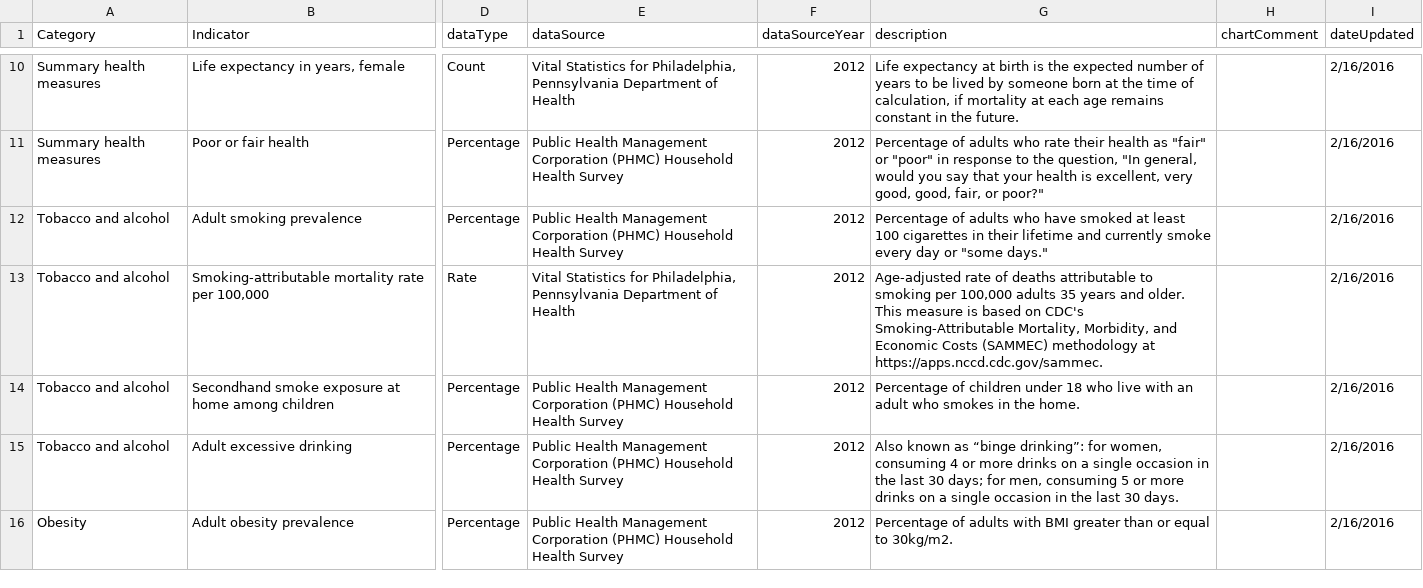
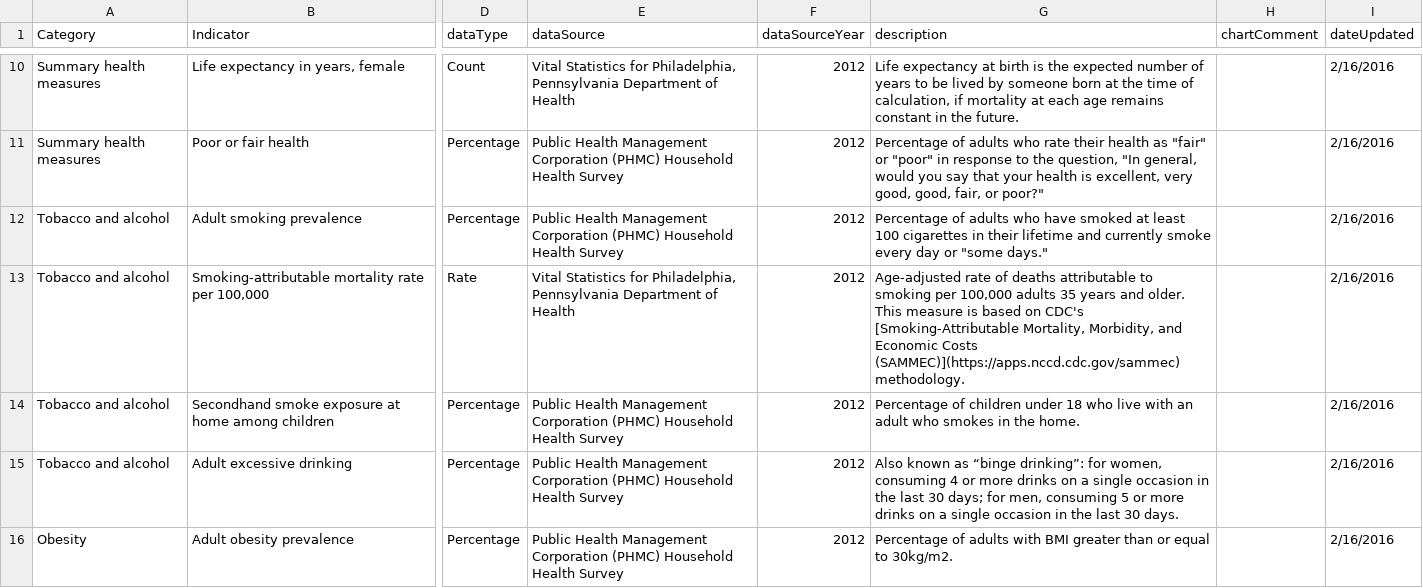
Before and after one commit to timwis/sheetstat, a CSV file: _data/planning_district.csv, drawn as a sheet; only a part is shown, gaps mark what is left out; the diff names each change by its address in the sheet, - before the commit and + after, or states it on an @@ line.

Commit message:
update link

```diff
--- a/_data/planning_district.csv
+++ b/_data/planning_district.csv
-G13 (description): …on CDC's Smoking-Attributable Mortality, Morbidity, and Economic Costs (SAMMEC) methodology at https://apps.nccd.cdc.gov/sammec.
+G13 (description): …on CDC's [Smoking-Attributable Mortality, Morbidity, and Economic Costs (SAMMEC)](https://apps.nccd.cdc.gov/sammec) methodology.
```
